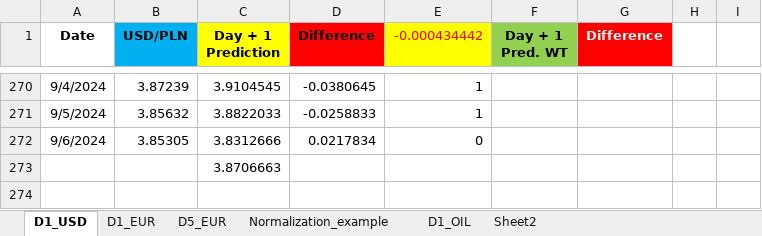
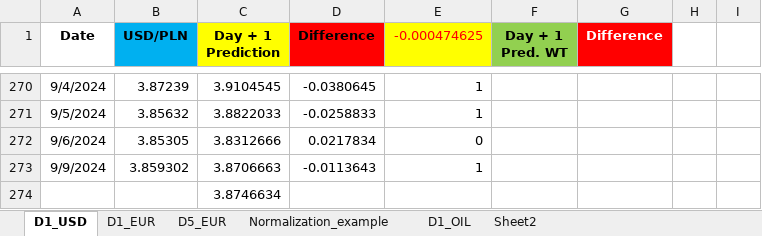
Before and after one commit to Mike7205/comm10, an Excel workbook: LSTM_mv.xlsx, sheet D1_USD, drawn as a sheet; only a part is shown, gaps mark what is left out; values as stored, in another font and other column widths than the file's, no borders; charts and pictures not drawn; addresses are those after the commit; the diff names each change by its address in the sheet, - before the commit and + after, or states it on an @@ line.

Commit message:
Add files via upload

```diff
--- a/LSTM_mv.xlsx (sheet D1_USD)
+++ b/LSTM_mv.xlsx (sheet D1_USD)
-E1: -0.000434442
+E1: -0.000474625
+row 273: 9/9/2024 | 3.859302 | 3.8706663 | -0.0113643 | 1
-C274 (Day + 1 Prediction): 3.8706663
+C274 (Day + 1 Prediction): 3.8746634
```
Also changed, not shown: sheet D1_EUR, sheet D5_EUR.
